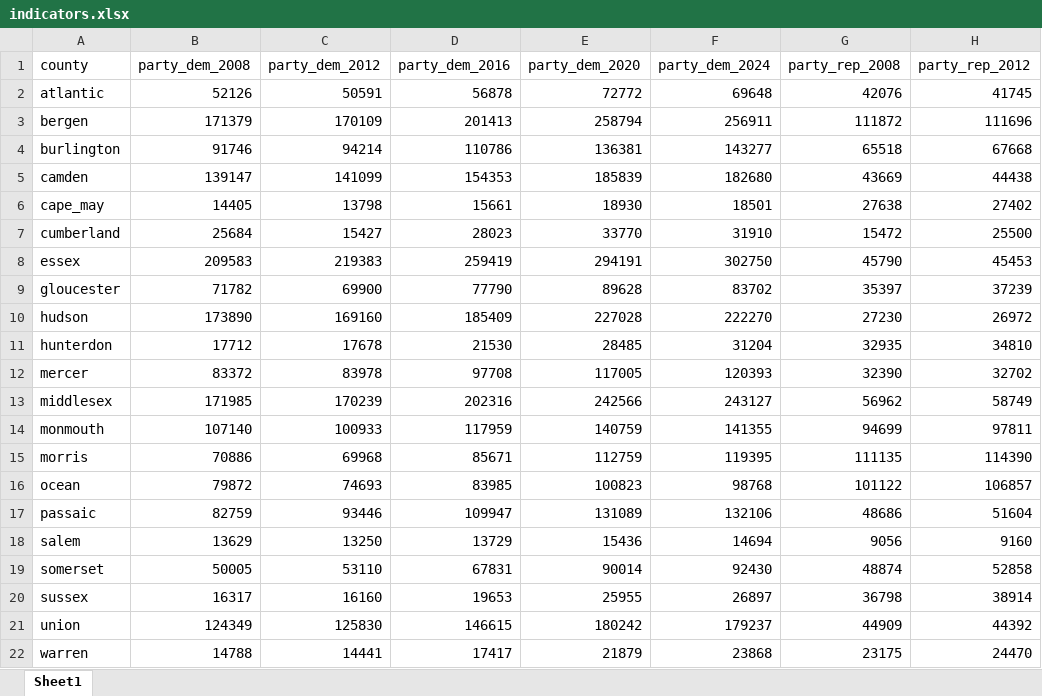
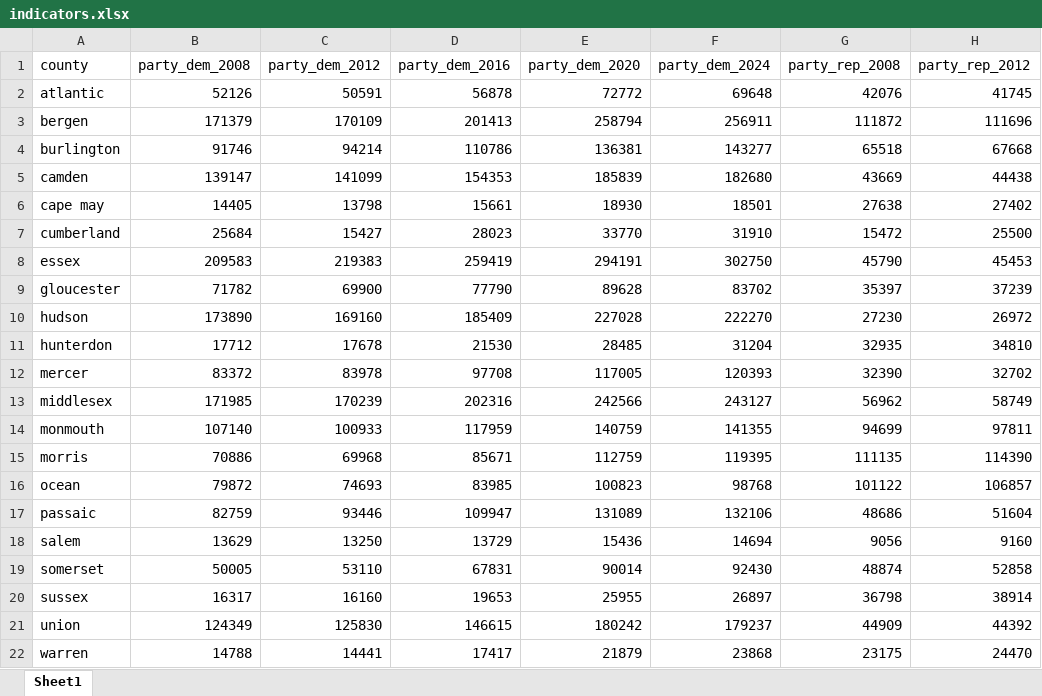
Before and after one commit to miahollie/2024-11-nj-changes, an Excel workbook: data/indicators.xlsx, sheet Sheet1, drawn as a sheet; only a part is shown; values as stored, in another font and other column widths than the file's, no borders; the diff names each change by its address in the sheet, - before the commit and + after, or states it on an @@ line.

Commit message:
fixed cape may naming error

```diff
--- a/data/indicators.xlsx (sheet Sheet1)
+++ b/data/indicators.xlsx (sheet Sheet1)
-A6 (county): cape_may
+A6 (county): cape may
```
